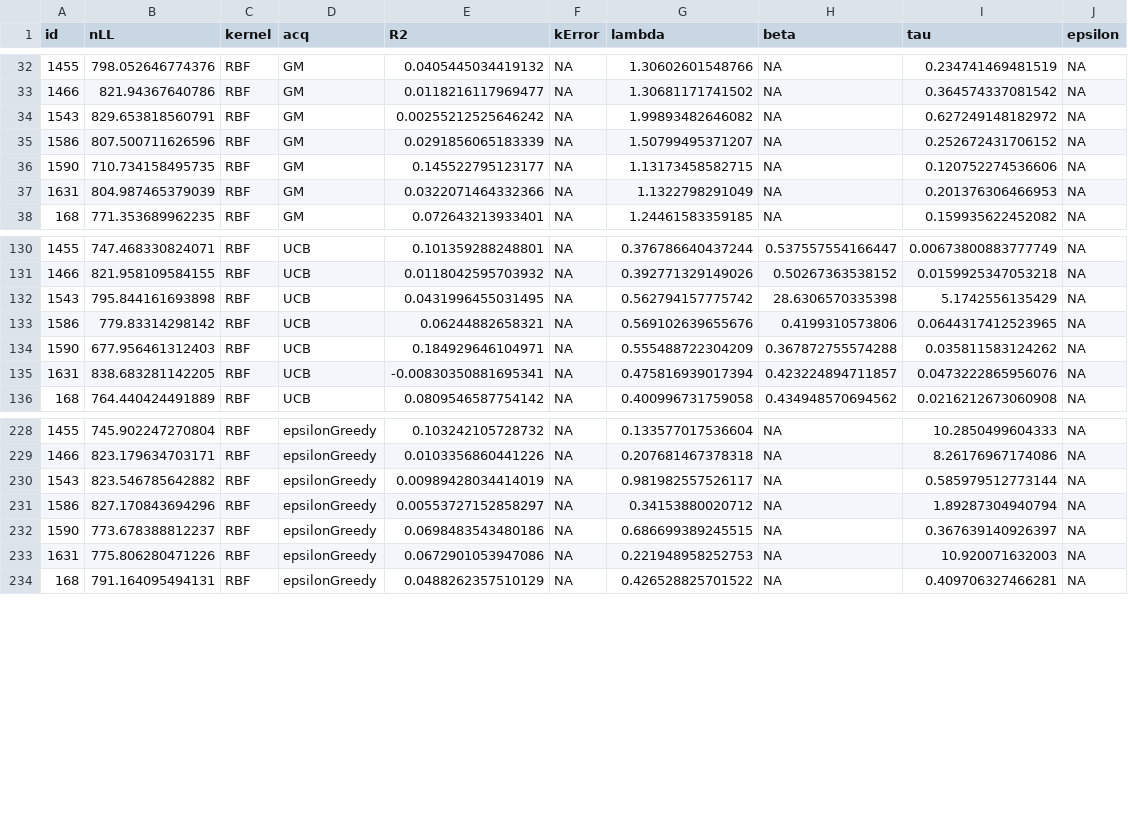
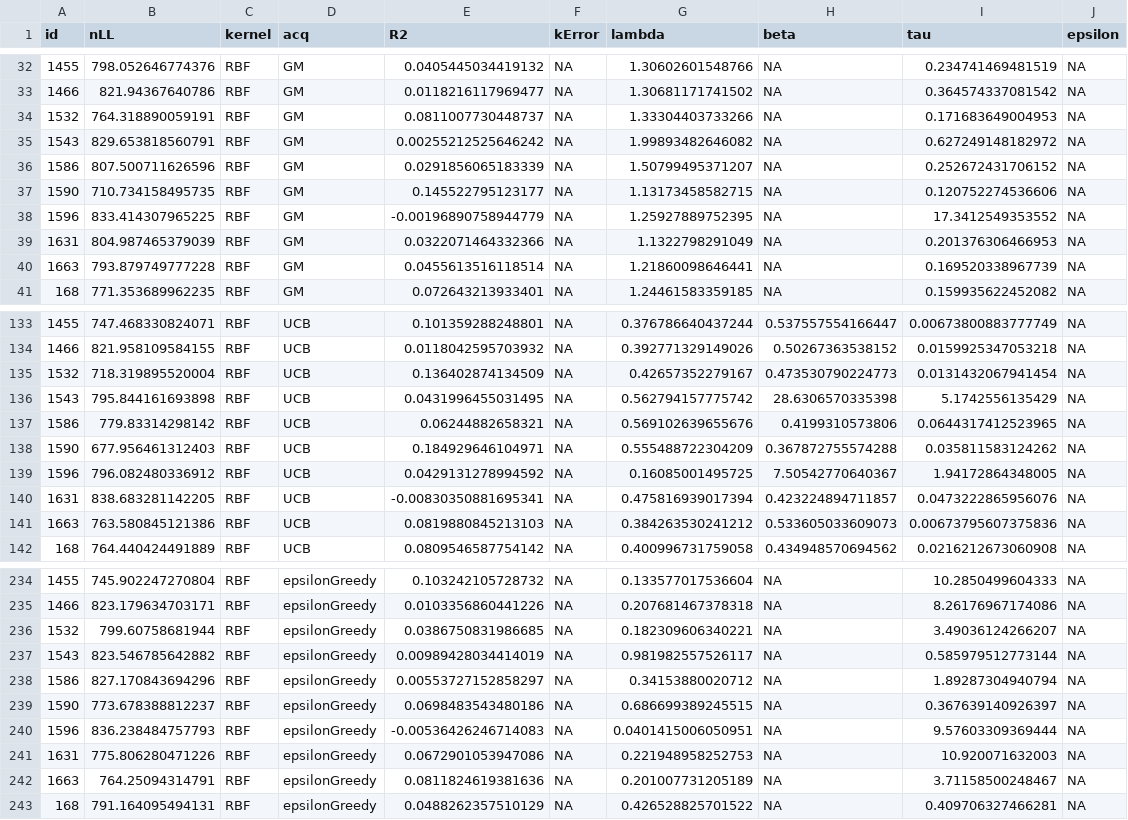
Before and after one commit to charleywu/gridsearch_parkinsons, a CSV file: modelResults/modelFit.csv, drawn as a sheet; only a part is shown, gaps mark what is left out; the diff covers the shown part only.

```diff
--- a/modelResults/modelFit.csv
+++ b/modelResults/modelFit.csv
@@ -33,2 +33,3 @@
 1466,821.94367640786,"RBF","GM",0.0118216117969477,NA,1.30681171741502,NA,0.364574337081542,NA
+1532,764.318890059191,"RBF","GM",0.0811007730448737,NA,1.33304403733266,NA,0.171683649004953,NA
 1543,829.653818560791,"RBF","GM",0.00255212525646242,NA,1.99893482646082,NA,0.627249148182972,NA
@@ -36,3 +37,5 @@
 1590,710.734158495735,"RBF","GM",0.145522795123177,NA,1.13173458582715,NA,0.120752274536606,NA
+1596,833.414307965225,"RBF","GM",-0.00196890758944779,NA,1.25927889752395,NA,17.3412549353552,NA
 1631,804.987465379039,"RBF","GM",0.0322071464332366,NA,1.1322798291049,NA,0.201376306466953,NA
+1663,793.879749777228,"RBF","GM",0.0455613516118514,NA,1.21860098646441,NA,0.169520338967739,NA
 168,771.353689962235,"RBF","GM",0.072643213933401,NA,1.24461583359185,NA,0.159935622452082,NA
@@ -131,2 +134,3 @@
 1466,821.958109584155,"RBF","UCB",0.0118042595703932,NA,0.392771329149026,0.50267363538152,0.0159925347053218,NA
+1532,718.319895520004,"RBF","UCB",0.136402874134509,NA,0.42657352279167,0.473530790224773,0.0131432067941454,NA
 1543,795.844161693898,"RBF","UCB",0.0431996455031495,NA,0.562794157775742,28.6306570335398,5.1742556135429,NA
@@ -134,3 +138,5 @@
 1590,677.956461312403,"RBF","UCB",0.184929646104971,NA,0.555488722304209,0.367872755574288,0.035811583124262,NA
+1596,796.082480336912,"RBF","UCB",0.0429131278994592,NA,0.16085001495725,7.50542770640367,1.94172864348005,NA
 1631,838.683281142205,"RBF","UCB",-0.00830350881695341,NA,0.475816939017394,0.423224894711857,0.0473222865956076,NA
+1663,763.580845121386,"RBF","UCB",0.0819880845213103,NA,0.384263530241212,0.533605033609073,0.00673795607375836,NA
 168,764.440424491889,"RBF","UCB",0.0809546587754142,NA,0.400996731759058,0.434948570694562,0.0216212673060908,NA
@@ -229,2 +235,3 @@
 1466,823.179634703171,"RBF","epsilonGreedy",0.0103356860441226,NA,0.207681467378318,NA,8.26176967174086,NA
+1532,799.60758681944,"RBF","epsilonGreedy",0.0386750831986685,NA,0.182309606340221,NA,3.49036124266207,NA
 1543,823.546785642882,"RBF","epsilonGreedy",0.00989428034414019,NA,0.981982557526117,NA,0.585979512773144,NA
@@ -232,3 +239,5 @@
 1590,773.678388812237,"RBF","epsilonGreedy",0.0698483543480186,NA,0.686699389245515,NA,0.367639140926397,NA
+1596,836.238484757793,"RBF","epsilonGreedy",-0.00536426246714083,NA,0.0401415006050951,NA,9.57603309369444,NA
 1631,775.806280471226,"RBF","epsilonGreedy",0.0672901053947086,NA,0.221948958252753,NA,10.920071632003,NA
+1663,764.25094314791,"RBF","epsilonGreedy",0.0811824619381636,NA,0.201007731205189,NA,3.71158500248467,NA
 168,791.164095494131,"RBF","epsilonGreedy",0.0488262357510129,NA,0.426528825701522,NA,0.409706327466281,NA
```
Also changed, not shown: 9 added rows elsewhere in this file, modelResults/modelFits_PD_minus.csv, modelResults/modelFits_PD_plus.csv, 19 other files.
